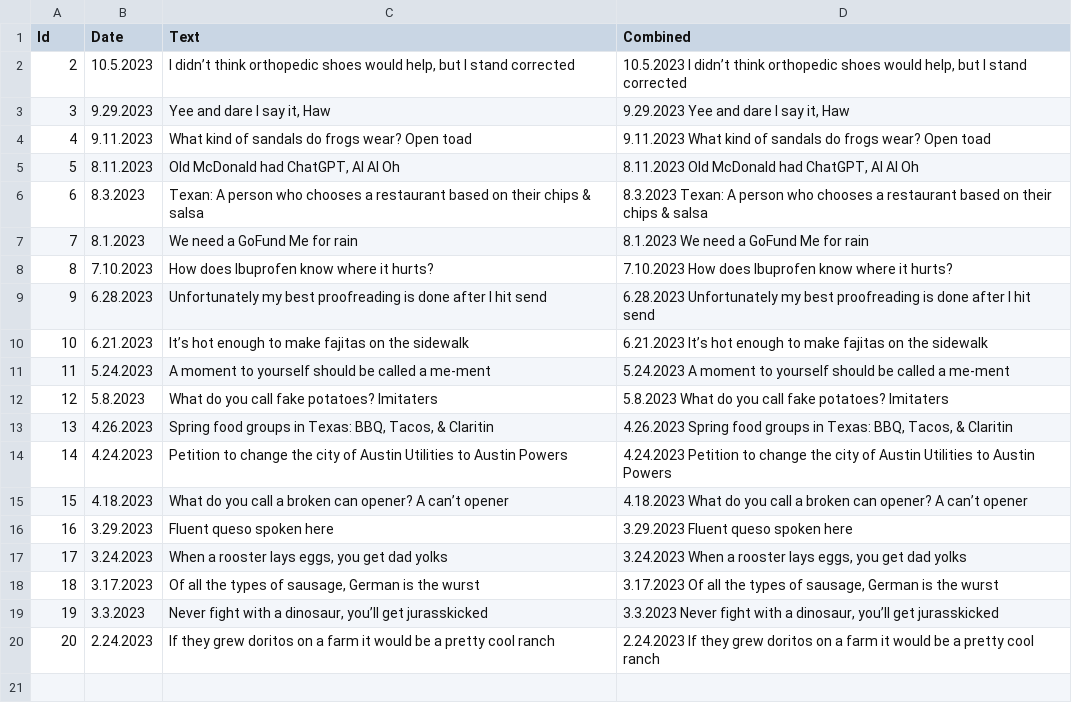
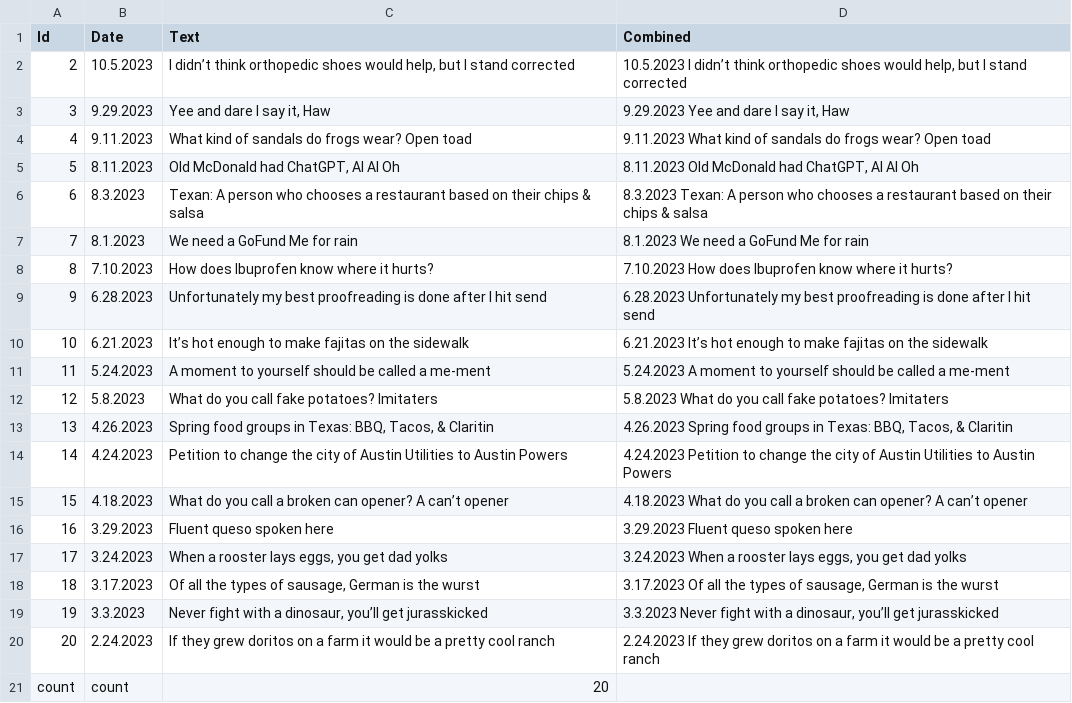
Before and after one commit to desteves/pulumi-cloudflare-workers-ai, a CSV file: data/sample.csv, drawn as a sheet.

```diff
--- a/data/sample.csv
+++ b/data/sample.csv
@@ -20 +20,2 @@ Id,Date,Text,Combined
 20,2.24.2023,If they grew doritos on a farm it would be a pretty cool ranch,2.24.2023  If they grew doritos on a farm it would be a pretty cool ranch
+count,count,20
```
Also changed, not shown: 8 other files.
